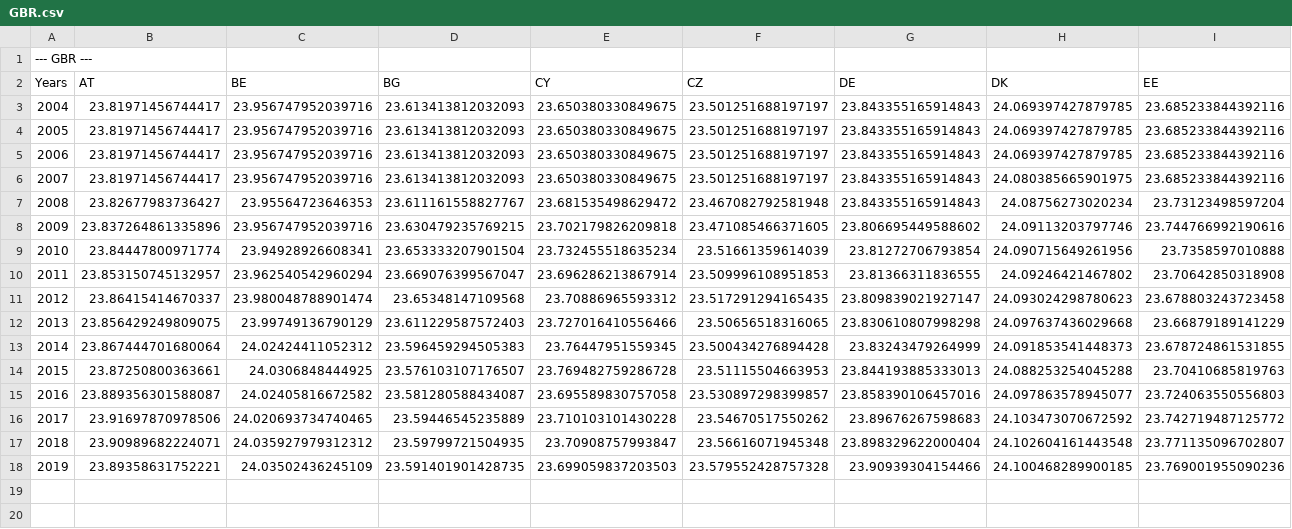
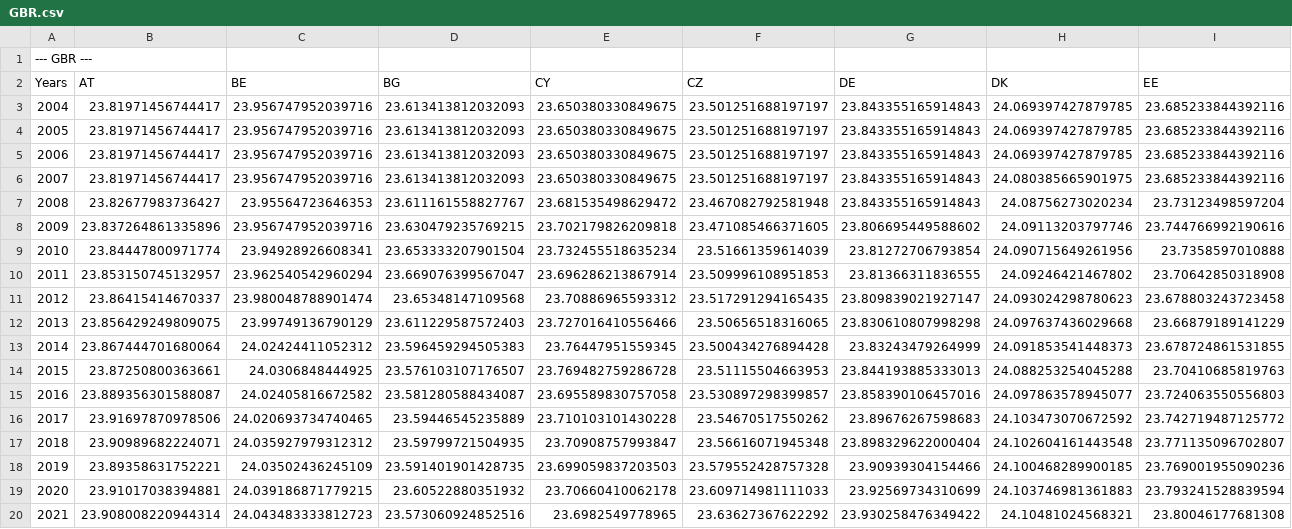
Before and after one commit to iliedorobat/QoLI-Framework, a CSV file: files/output/countries/GBR.csv, drawn as a sheet; only a part is shown; rows hold the shown columns only; the diff names each change by its address in the sheet, - before the commit and + after, or states it on an @@ line.

Commit message:
Update aggregated data

```diff
--- a/files/output/countries/GBR.csv
+++ b/files/output/countries/GBR.csv
+row 19: 2020 | 23.91017038394881 | 24.039186871779215 | 23.60522880351932 | 23.70660410062178 | 23.609714981111033 | 23.92569734310699 | 24.103746981361883 | 23.793241528839594
+row 20: 2021 | 23.908008220944314 | 24.043483333812723 | 23.573060924852516 | 23.6982549778965 | 23.63627367622292 | 23.930258476349422 | 24.10481024568321 | 23.80046177681308
```
Also changed, not shown: files/output/countries/Education.csv, files/output/countries/Environment.csv, 19 other files.
